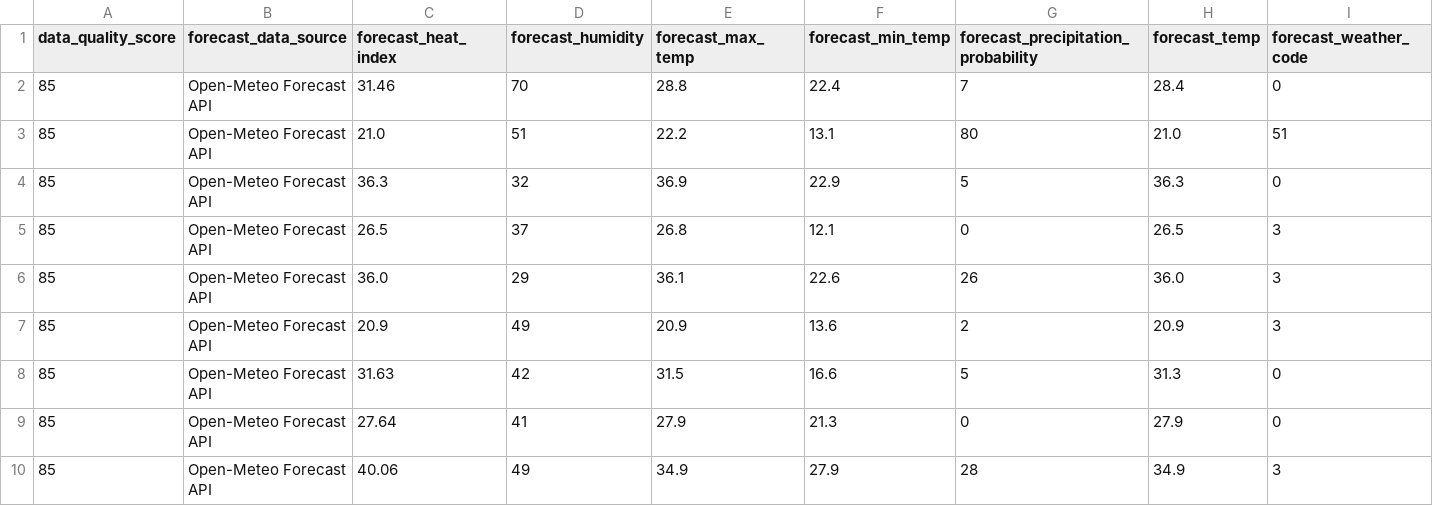
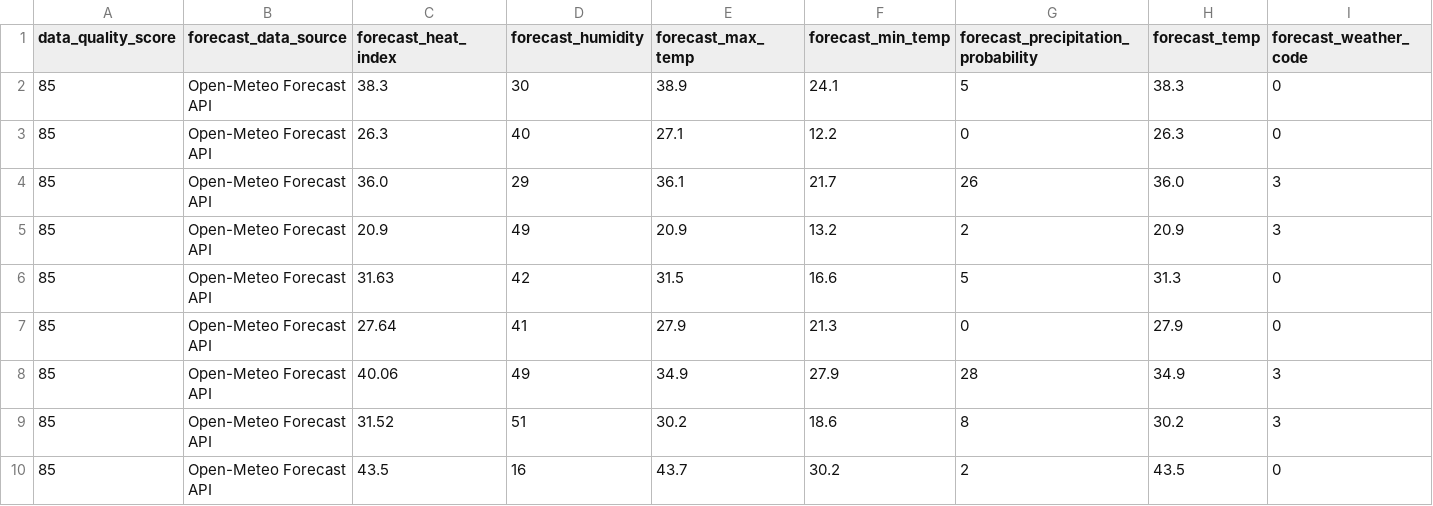
Before and after one commit to sgoersdorf-design/the-weather-cup-2026, a CSV file: data/live_weather_forecast_full.csv, drawn as a sheet; only a part is shown; the shorter side is filled out with more unchanged rows; removed rows and columns are numbered as before the commit, all else as after; rows hold the shown columns only; the diff names each change by its address in the sheet, - before the commit and + after, or states it on an @@ line.

```diff
--- a/data/live_weather_forecast_full.csv
+++ b/data/live_weather_forecast_full.csv
-row 2: 85 | Open-Meteo Forecast API | 31.46 | 70 | 28.8 | 22.4 | 7 | 28.4 | 0
-row 3: 85 | Open-Meteo Forecast API | 21.0 | 51 | 22.2 | 13.1 | 80 | 21.0 | 51
-row 4: 85 | Open-Meteo Forecast API | 36.3 | 32 | 36.9 | 22.9 | 5 | 36.3 | 0
-row 5: 85 | Open-Meteo Forecast API | 26.5 | 37 | 26.8 | 12.1 | 0 | 26.5 | 3
+row 2: 85 | Open-Meteo Forecast API | 38.3 | 30 | 38.9 | 24.1 | 5 | 38.3 | 0
+row 3: 85 | Open-Meteo Forecast API | 26.3 | 40 | 27.1 | 12.2 | 0 | 26.3 | 0
-F4 (forecast_min_temp): 22.6
+F4 (forecast_min_temp): 21.7
-F5 (forecast_min_temp): 13.6
+F5 (forecast_min_temp): 13.2
```
Also changed, not shown: 3 other files.
